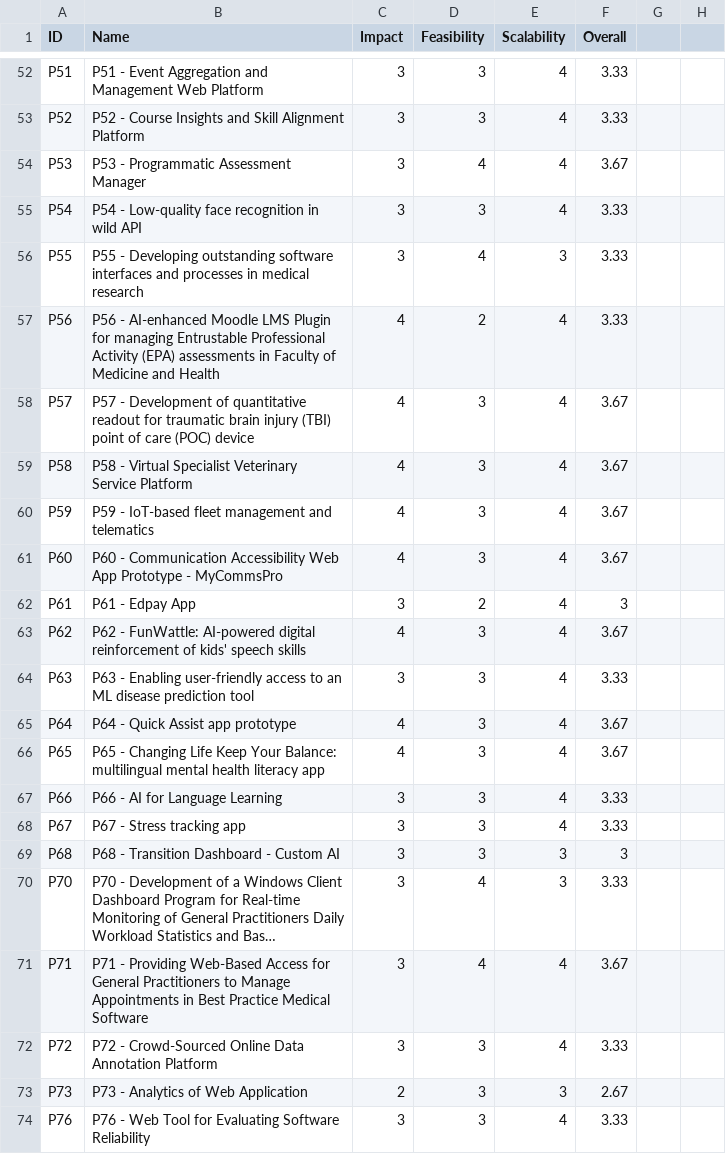
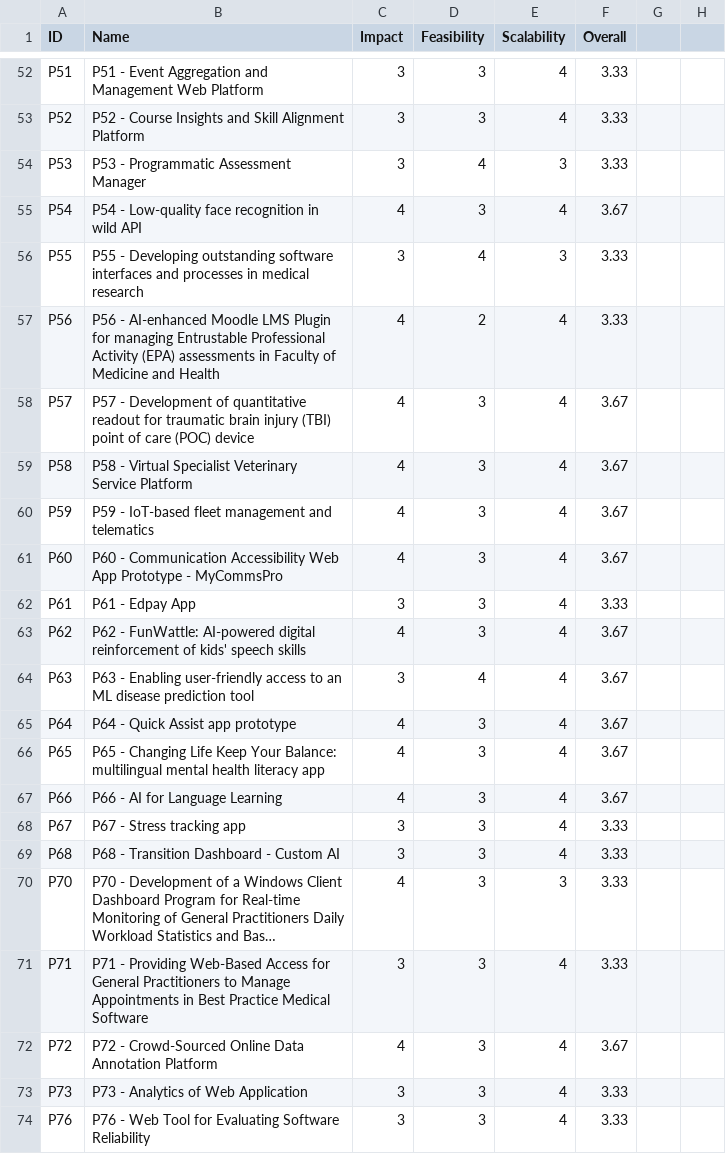
Before and after one commit to lbxa/3900-project-eval, a CSV file: evaluations.csv, drawn as a sheet; only a part is shown, gaps mark what is left out; long unchanged cells end in …; the diff covers the shown part only; the diff names each change by its address in the sheet, - before the commit and + after, or states it on an @@ line.

```diff
--- a/evaluations.csv
+++ b/evaluations.csv
-E54 (Scalability): 4
+E54 (Scalability): 3
-F54 (Overall): 3.67
+F54 (Overall): 3.33
-C55 (Impact): 3
+C55 (Impact): 4
-F55 (Overall): 3.33
+F55 (Overall): 3.67
-D62 (Feasibility): 2
+D62 (Feasibility): 3
-F62 (Overall): 3
+F62 (Overall): 3.33
-D64 (Feasibility): 3
+D64 (Feasibility): 4
-F64 (Overall): 3.33
+F64 (Overall): 3.67
-C67 (Impact): 3
+C67 (Impact): 4
-F67 (Overall): 3.33
+F67 (Overall): 3.67
-E69 (Scalability): 3
+E69 (Scalability): 4
-F69 (Overall): 3
+F69 (Overall): 3.33
-C70 (Impact): 3
+C70 (Impact): 4
-D70:D71 (Feasibility): 4
+D70:D71 (Feasibility): 3
-F71 (Overall): 3.67
+F71 (Overall): 3.33
-C72 (Impact): 3
+C72 (Impact): 4
-F72 (Overall): 3.33
+F72 (Overall): 3.67
-C73 (Impact): 2
+C73 (Impact): 3
-E73 (Scalability): 3
+E73 (Scalability): 4
-F73 (Overall): 2.67
+F73 (Overall): 3.33
```
Also changed, not shown: 64 edited cells elsewhere in this file, 4 other files.
